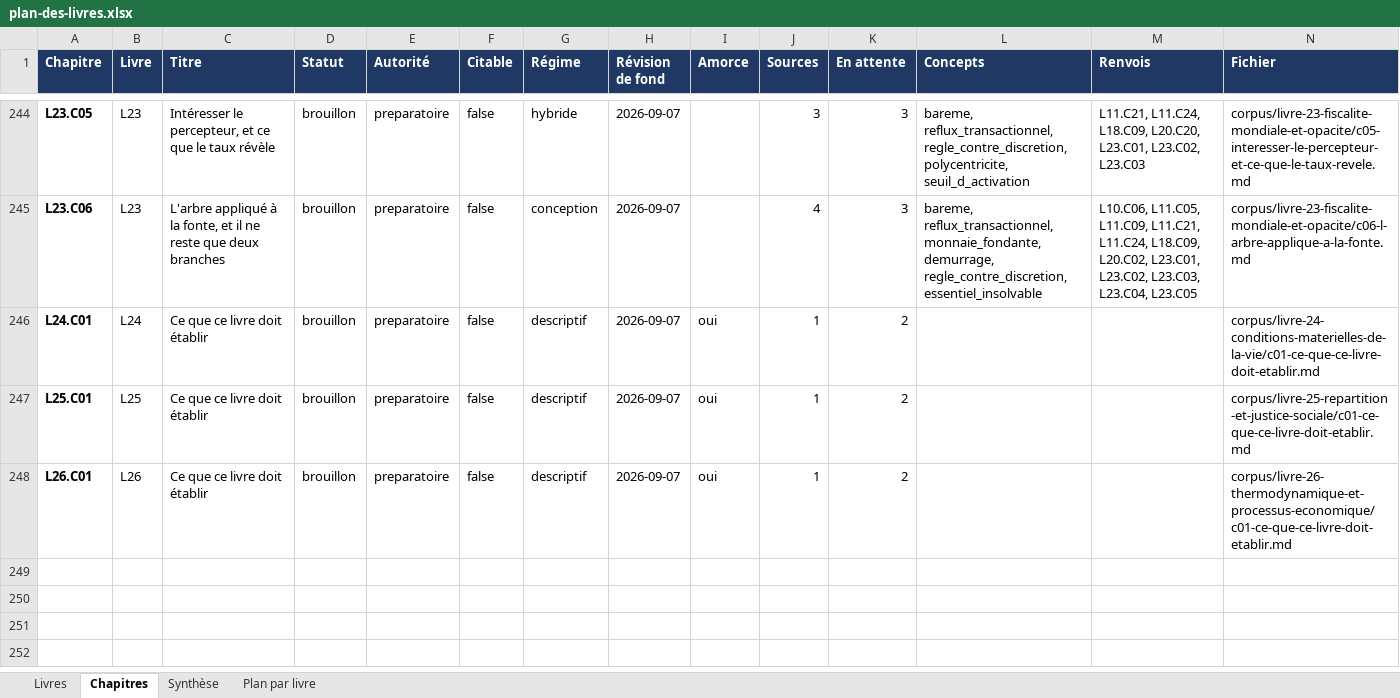
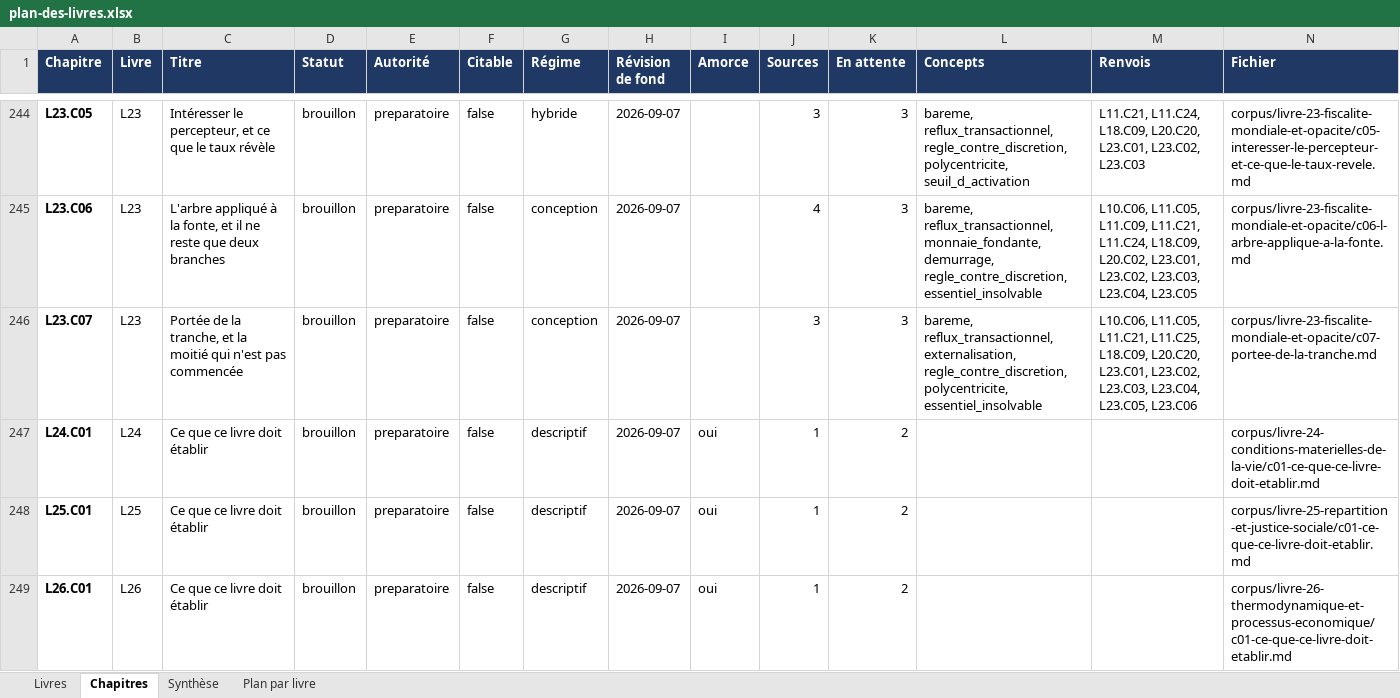
Before and after one commit to jcduvalmediacontact-dot/Debunkonomy, an Excel workbook: plan-des-livres.xlsx, sheet Chapitres, drawn as a sheet; only a part is shown, gaps mark what is left out; values as stored, in another font and other column widths than the file's, no borders; the diff names each change by its address in the sheet, - before the commit and + after, or states it on an @@ line.

```diff
--- a/plan-des-livres.xlsx (sheet Chapitres)
+++ b/plan-des-livres.xlsx (sheet Chapitres)
+row 246: L23.C07 | L23 | Portée de la tranche, et la moitié qui n'est pas commencée | brouillon | preparatoire | false | conception | 2026-09-07 |  | 3 | 3 | bareme, reflux_transactionnel, externalisation, regle_contre_discretion, polycentricite, essentiel_insolvable | L10.C06, L11.C05, L11.C21, L11.C25, L18.C09, L20.C20, L23.C01, L23.C02, L23.C03, L23.C04, L23.C05, L23.C06 | corpus/livre-23-fiscalite-mondiale-et-opacite/c07-portee-de-la-tranche.md
```
Also changed, not shown: sheet Synthèse, sheet Plan par livre, sheet Livres, 3 other files.
